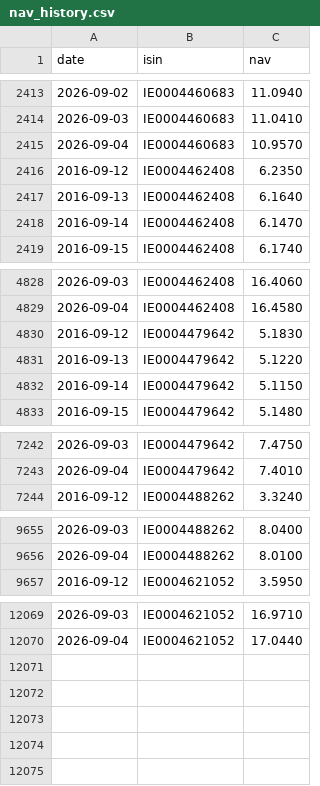
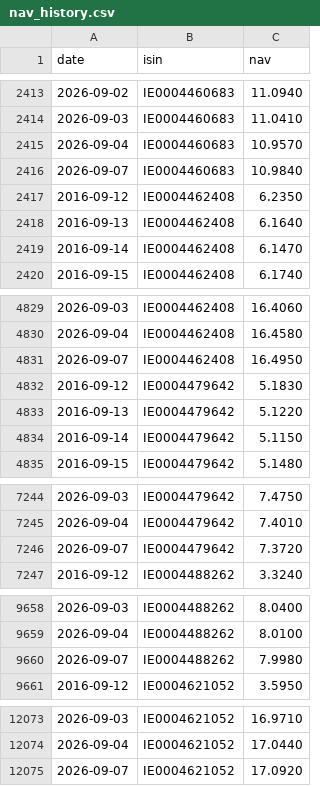
Before and after one commit to SapoFileStorage/fondi-mediolanum, a CSV file: data/nav_history.csv, drawn as a sheet; only a part is shown, gaps mark what is left out.

```diff
--- a/data/nav_history.csv
+++ b/data/nav_history.csv
@@ -2415,2 +2415,3 @@ date,isin,nav
 2026-09-04,IE0004460683,10.9570
+2026-09-07,IE0004460683,10.9840
 2016-09-12,IE0004462408,6.2350
@@ -4829,2 +4830,3 @@ date,isin,nav
 2026-09-04,IE0004462408,16.4580
+2026-09-07,IE0004462408,16.4950
 2016-09-12,IE0004479642,5.1830
@@ -7243,2 +7245,3 @@ date,isin,nav
 2026-09-04,IE0004479642,7.4010
+2026-09-07,IE0004479642,7.3720
 2016-09-12,IE0004488262,3.3240
@@ -9656,2 +9659,3 @@ date,isin,nav
 2026-09-04,IE0004488262,8.0100
+2026-09-07,IE0004488262,7.9980
 2016-09-12,IE0004621052,3.5950
@@ -12070 +12074,2 @@ date,isin,nav
 2026-09-04,IE0004621052,17.0440
+2026-09-07,IE0004621052,17.0920
```
